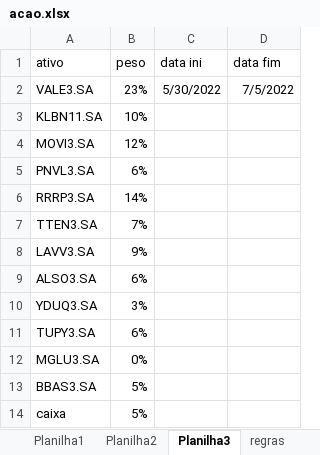
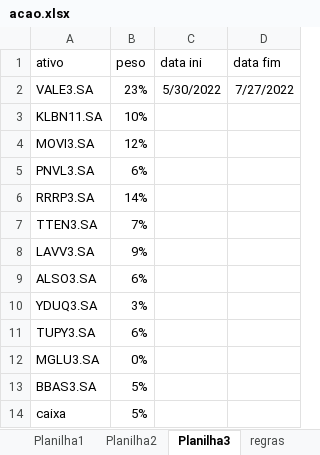
Before and after one commit to lambdavar/hub-do-investidor, an Excel workbook: pesos/acao.xlsx, sheet Planilha3, drawn as a sheet; values as stored, in another font and other column widths than the file's, no borders; the diff names each change by its address in the sheet, - before the commit and + after, or states it on an @@ line.

```diff
--- a/pesos/acao.xlsx (sheet Planilha3)
+++ b/pesos/acao.xlsx (sheet Planilha3)
-D2 (data fim): 7/5/2022
+D2 (data fim): 7/27/2022
```
Also changed, not shown: pesos/pesos.xlsx, resultados/Resultado.xlsx, 1 other file.
